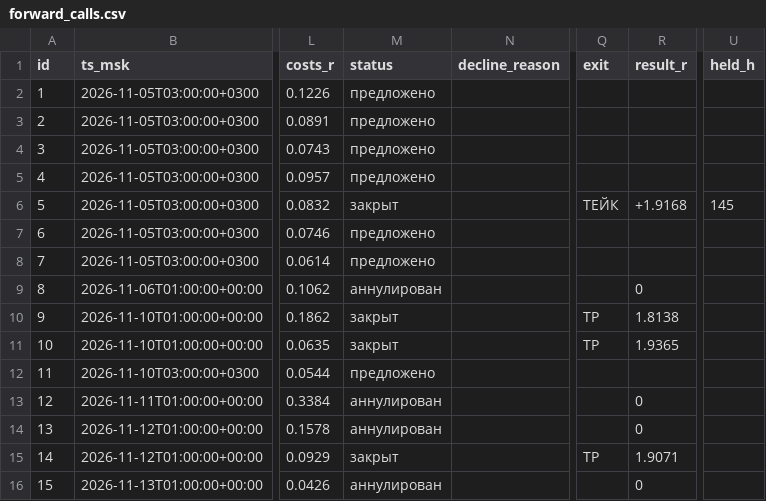
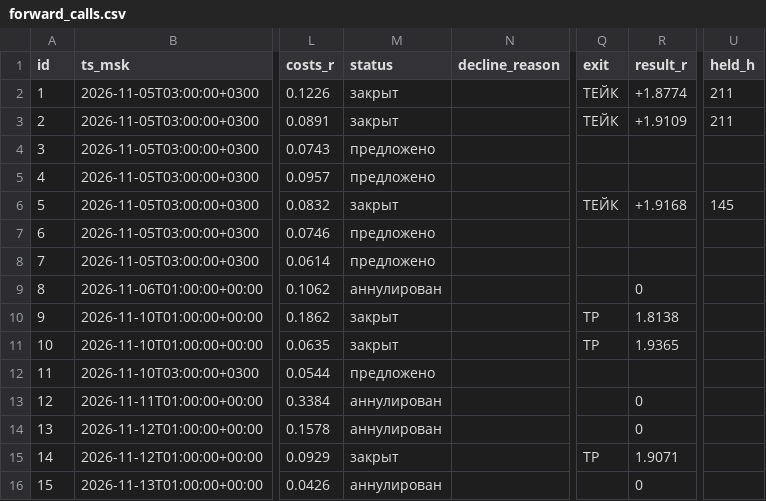
Before and after one commit to gusar181212-cell/orb-scanner, a CSV file: forward/forward_calls.csv, drawn as a sheet; only a part is shown, gaps mark what is left out; the diff names each change by its address in the sheet, - before the commit and + after, or states it on an @@ line.

Commit message:
forward_robot: обновление на 2026-11-13T19:26:09Z

```diff
--- a/forward/forward_calls.csv
+++ b/forward/forward_calls.csv
-M2:M3 (status): предложено
+M2:M3 (status): закрыт
-Q2:Q3 (exit): (empty)
+Q2:Q3 (exit): ТЕЙК
-R2 (result_r): (empty)
+R2 (result_r): +1.8774
-U2:U3 (held_h): (empty)
+U2:U3 (held_h): 211
-R3 (result_r): (empty)
+R3 (result_r): +1.9109
```
Also changed, not shown: 1 other file.
